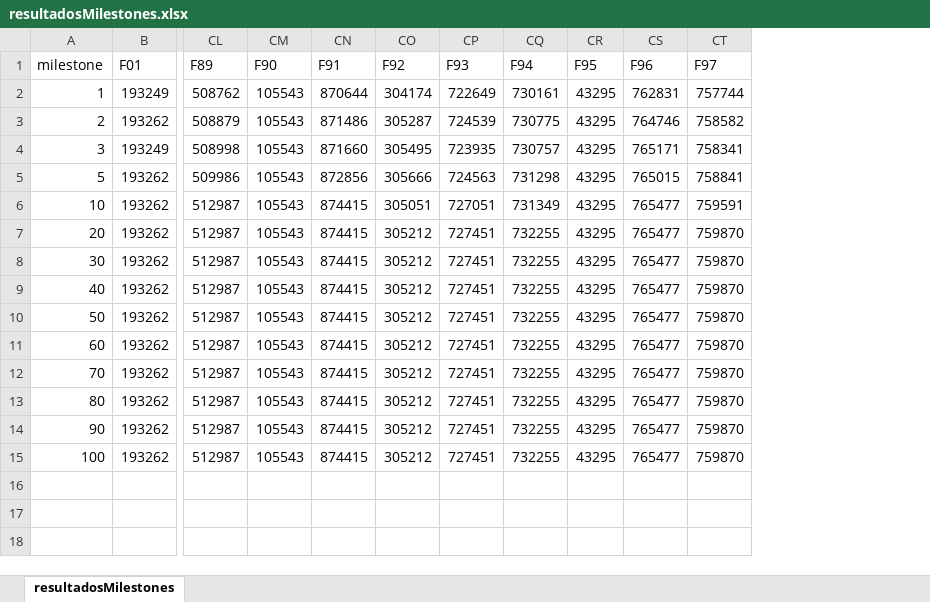
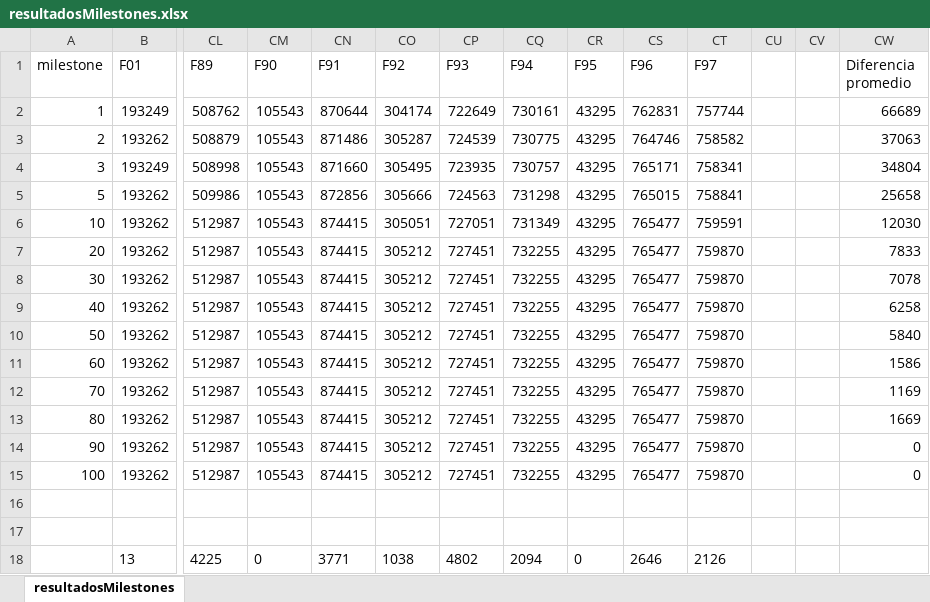
Before and after one commit to Itrilor/TFG, an Excel workbook: resultadosMilestones.xlsx, sheet resultadosMilestones, drawn as a sheet; only a part is shown, gaps mark what is left out; values as stored, in another font and other column widths than the file's, no borders; charts and pictures and table styles not drawn; rows hold the shown columns only; the diff names each change by its address in the sheet, - before the commit and + after, or states it on an @@ line.

Commit message:
Creadas gráficas de milestones

```diff
--- a/resultadosMilestones.xlsx (sheet resultadosMilestones)
+++ b/resultadosMilestones.xlsx (sheet resultadosMilestones)
+column CU, empty
+column CV, empty
+column CW (Diferencia promedio), rows 2-15: 66689 | 37063 | 34804 | 25658 | 12030 | 7833 | 7078 | 6258 | 5840 | 1586 | 1169 | 1669 | 0 | 0
+row 16: (empty)
+row 17: (empty)
+row 18:  | 13 | 4225 | 0 | 3771 | 1038 | 4802 | 2094 | 0 | 2646 | 2126
```
Also changed, not shown: charts or pictures.
